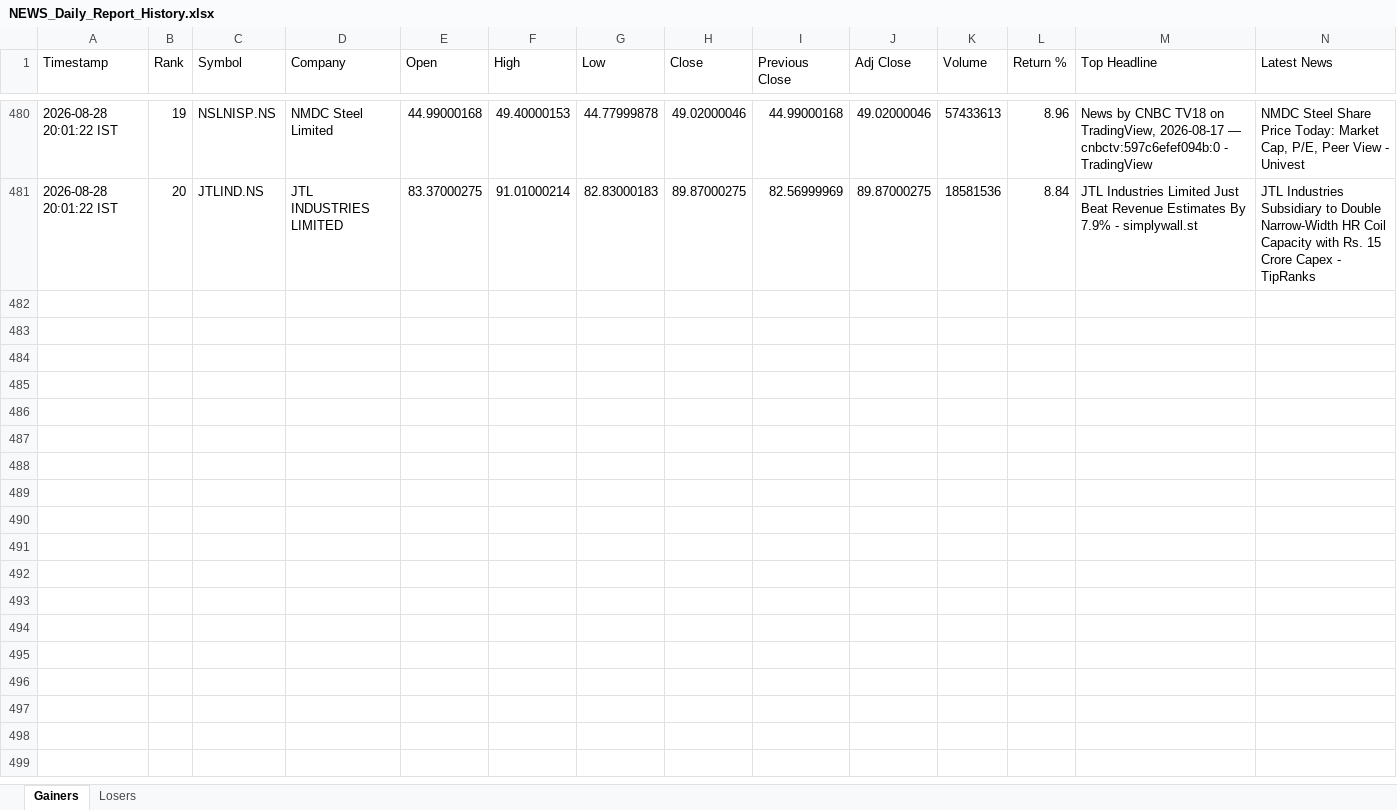
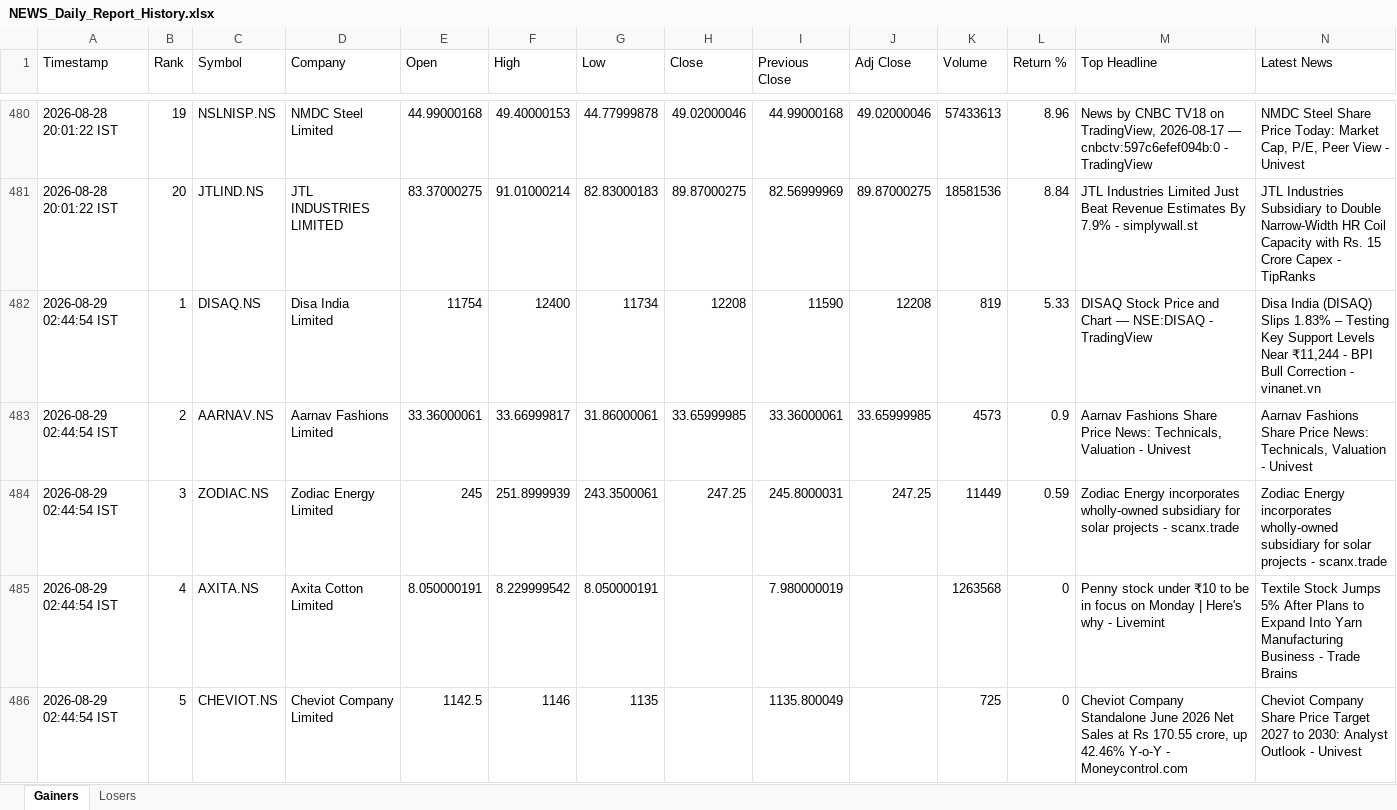
Before and after one commit to PavanSaiNekkala/Swing_Scanner_Latest, an Excel workbook: NEWS_Daily_Report/output/history/NEWS_Daily_Report_History.xlsx, sheet Gainers, drawn as a sheet; only a part is shown, gaps mark what is left out; values as stored, in another font and other column widths than the file's, no borders; rows hold the shown columns only; the diff covers the shown part only; the diff names each change by its address in the sheet, - before the commit and + after, or states it on an @@ line.

```diff
--- a/NEWS_Daily_Report/output/history/NEWS_Daily_Report_History.xlsx (sheet Gainers)
+++ b/NEWS_Daily_Report/output/history/NEWS_Daily_Report_History.xlsx (sheet Gainers)
+row 482: 2026-08-29 02:44:54 IST | 1 | DISAQ.NS | Disa India Limited | 11754 | 12400 | 11734 | 12208 | 11590 | 12208 | 819 | 5.33 | DISAQ Stock Price and Chart — NSE:DISAQ - TradingView | Disa India (DISAQ) Slips 1.83% – Testing Key Support Levels Near ₹11,244 - BPI Bull Correction - vinanet.vn
+row 483: 2026-08-29 02:44:54 IST | 2 | AARNAV.NS | Aarnav Fashions Limited | 33.36000061 | 33.66999817 | 31.86000061 | 33.65999985 | 33.36000061 | 33.65999985 | 4573 | 0.9 | Aarnav Fashions Share Price News: Technicals, Valuation - Univest | Aarnav Fashions Share Price News: Technicals, Valuation - Univest
+row 484: 2026-08-29 02:44:54 IST | 3 | ZODIAC.NS | Zodiac Energy Limited | 245 | 251.8999939 | 243.3500061 | 247.25 | 245.8000031 | 247.25 | 11449 | 0.59 | Zodiac Energy incorporates wholly-owned subsidiary for solar projects - scanx.trade | Zodiac Energy incorporates wholly-owned subsidiary for solar projects - scanx.trade
+row 485: 2026-08-29 02:44:54 IST | 4 | AXITA.NS | Axita Cotton Limited | 8.050000191 | 8.229999542 | 8.050000191 |  | 7.980000019 |  | 1263568 | 0 | Penny stock under ₹10 to be in focus on Monday | Here's why - Livemint | Textile Stock Jumps 5% After Plans to Expand Into Yarn Manufacturing Business - Trade Brains
+row 486: 2026-08-29 02:44:54 IST | 5 | CHEVIOT.NS | Cheviot Company Limited | 1142.5 | 1146 | 1135 |  | 1135.800049 |  | 725 | 0 | Cheviot Company Standalone June 2026 Net Sales at Rs 170.55 crore, up 42.46% Y-o-Y - Moneycontrol.com | Cheviot Company Share Price Target 2027 to 2030: Analyst Outlook - Univest
```
Also changed, not shown: 15 added rows elsewhere in this sheet, sheet Losers, NEWS_Daily_Report/output/latest/NEWS_Daily_Report.xlsx.
